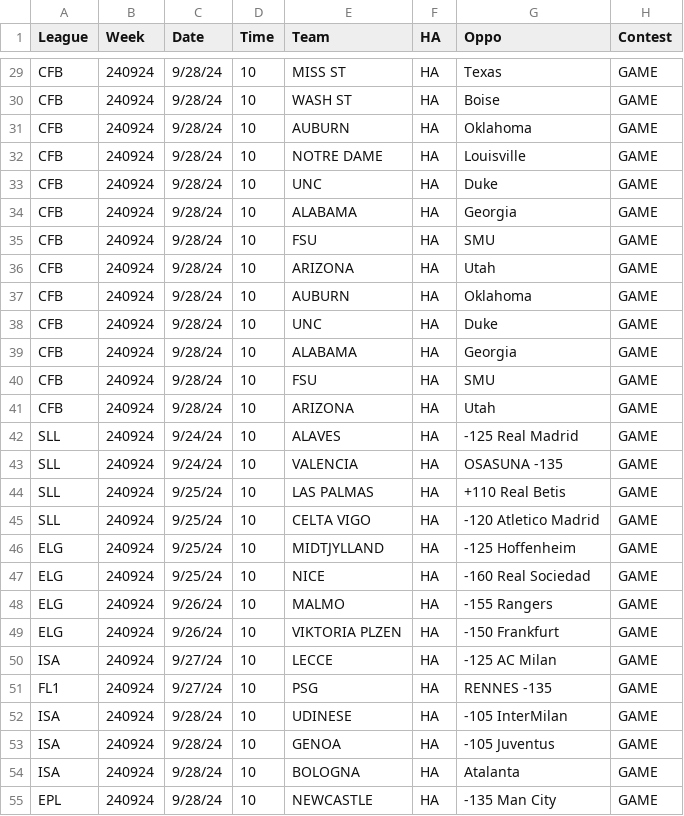
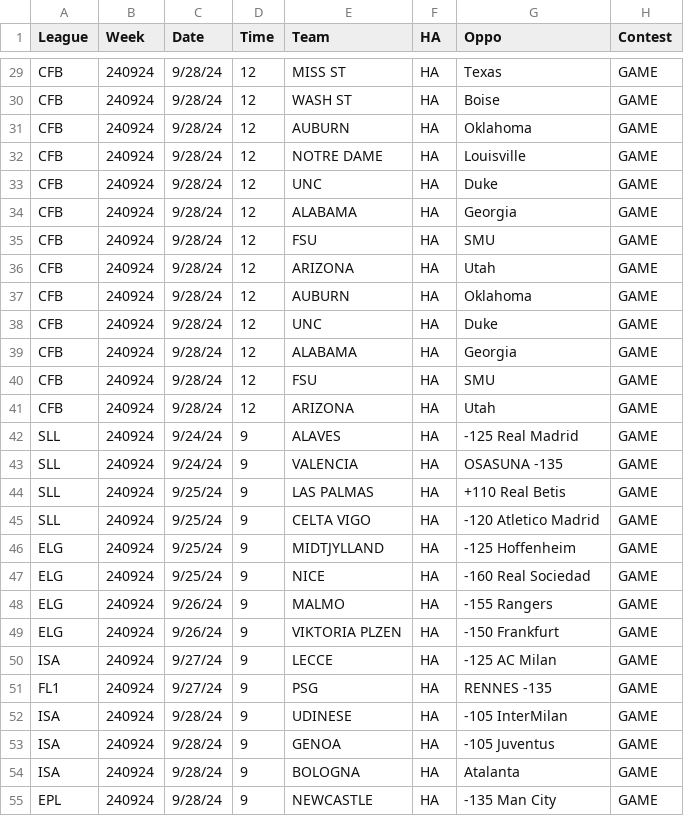
Before and after one commit to dwgerard/pyNFL, a CSV file: data/240924.csv, drawn as a sheet; only a part is shown, gaps mark what is left out; the diff covers the shown part only; the diff names each change by its address in the sheet, - before the commit and + after, or states it on an @@ line.

```diff
--- a/data/240924.csv
+++ b/data/240924.csv
-D29:D41 (Time): 10
+D29:D41 (Time): 12
-D42:D55 (Time): 10
+D42:D55 (Time): 9
```
Also changed, not shown: 38 edited cells elsewhere in this file, 1 other file.
